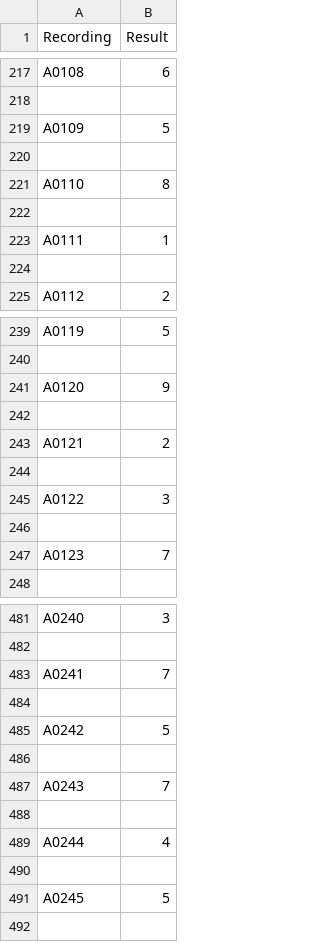
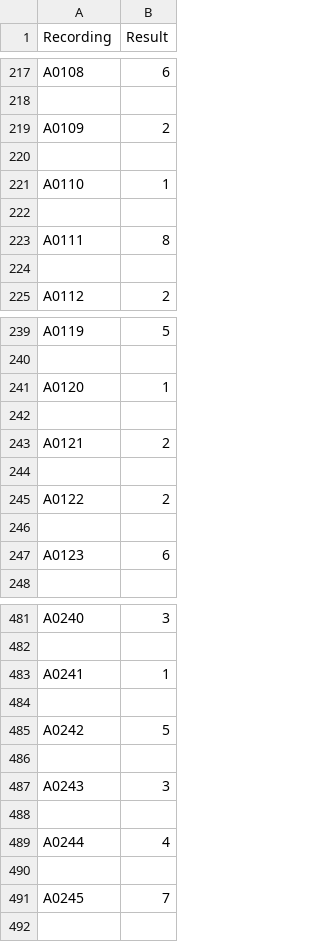
Before and after one commit to lijiahaoAA/lijiahao_cpsc_12lead, a CSV file: answers.csv, drawn as a sheet; only a part is shown, gaps mark what is left out; the diff covers the shown part only.

```diff
--- a/answers.csv
+++ b/answers.csv
@@ -218,7 +218,7 @@ A0108,6
 
-A0109,5
+A0109,2
 
-A0110,8
+A0110,1
 
-A0111,1
+A0111,8
 
@@ -240,3 +240,3 @@ A0119,5
 
-A0120,9
+A0120,1
 
@@ -244,5 +244,5 @@ A0121,2
 
-A0122,3
+A0122,2
 
-A0123,7
+A0123,6
 
@@ -482,3 +482,3 @@ A0240,3
 
-A0241,7
+A0241,1
 
@@ -486,3 +486,3 @@ A0242,5
 
-A0243,7
+A0243,3
 
@@ -490,3 +490,3 @@ A0244,4
 
-A0245,5
+A0245,7
 
```
Also changed, not shown: 65 edited cells elsewhere in this file, 12 other files.
